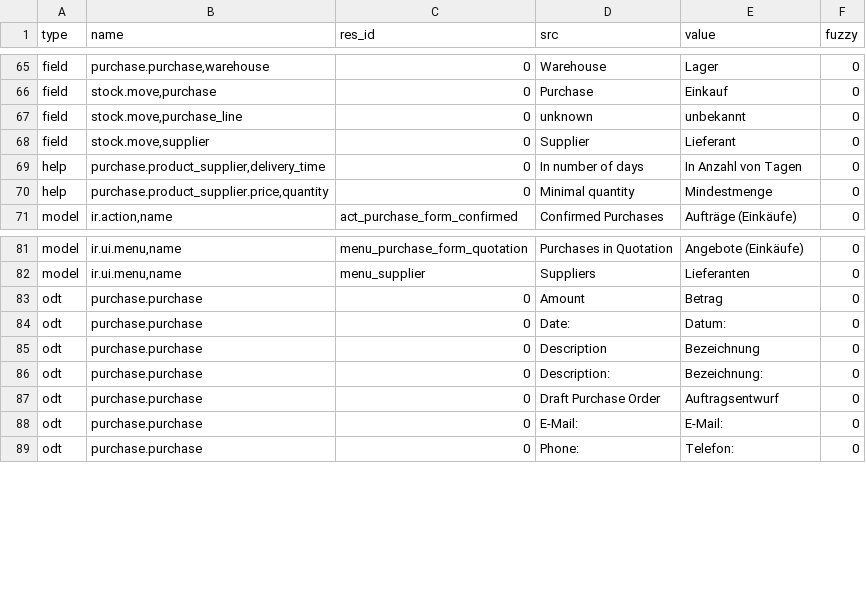
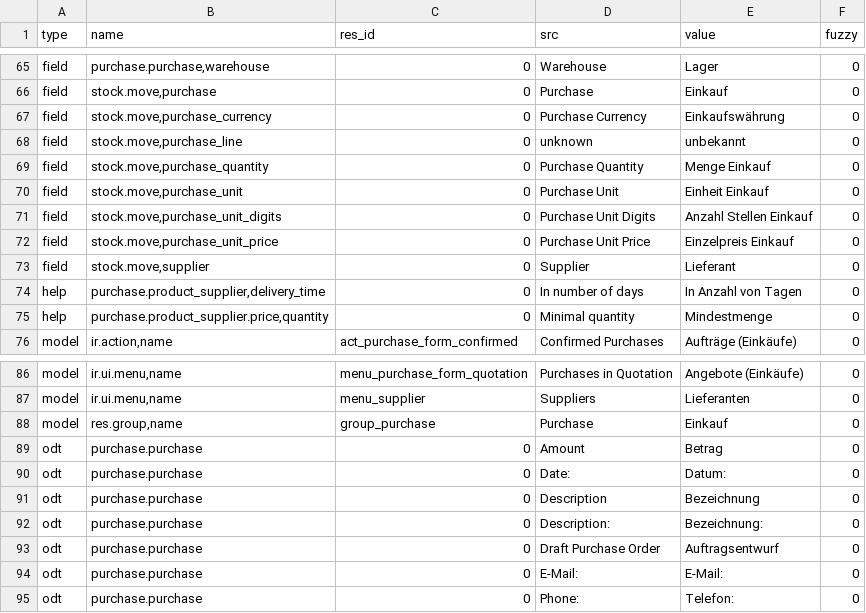
Before and after one commit to tryton/tryton, a CSV file: de_DE.csv, drawn as a sheet; only a part is shown, gaps mark what is left out; the diff names each change by its address in the sheet, - before the commit and + after, or states it on an @@ line.

Commit message:
updated translation for de_DE

```diff
--- a/de_DE.csv
+++ b/de_DE.csv
+row 67: field | stock.move,purchase_currency | 0 | Purchase Currency | Einkaufswährung | 0
+row 69: field | stock.move,purchase_quantity | 0 | Purchase Quantity | Menge Einkauf | 0
+row 70: field | stock.move,purchase_unit | 0 | Purchase Unit | Einheit Einkauf | 0
+row 71: field | stock.move,purchase_unit_digits | 0 | Purchase Unit Digits | Anzahl Stellen Einkauf | 0
+row 72: field | stock.move,purchase_unit_price | 0 | Purchase Unit Price | Einzelpreis Einkauf | 0
+row 88: model | res.group,name | group_purchase | Purchase | Einkauf | 0
```
